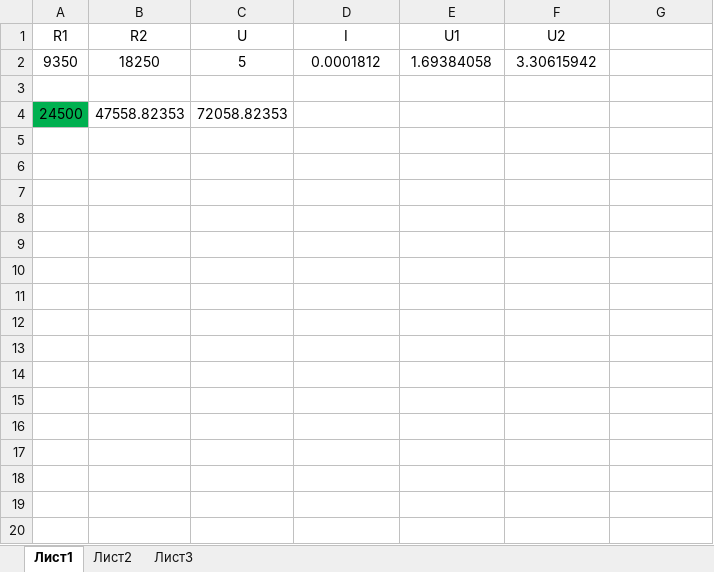
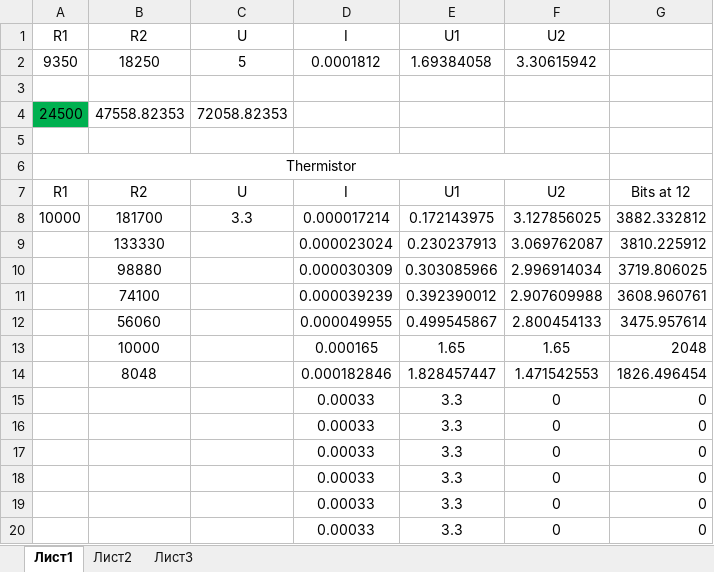
Before and after one commit to hammer-dp-ua/WI-FI_Fan_with_humidity_sensor, an Excel workbook: rezistors.xlsx, sheet Лист1, drawn as a sheet; values as stored, in another font and other column widths than the file's, no borders; the diff names each change by its address in the sheet, - before the commit and + after, or states it on an @@ line.

```diff
--- a/rezistors.xlsx (sheet Лист1)
+++ b/rezistors.xlsx (sheet Лист1)
+row 5: (empty)
+row 6: Thermistor
+row 7: R1 | R2 | U | I | U1 | U2 | Bits at 12
+row 8: 10000 | 181700 | 3.3 | 0.000017214 | 0.172143975 | 3.127856025 | 3882.332812
+row 9:  | 133330 |  | 0.000023024 | 0.230237913 | 3.069762087 | 3810.225912
+row 10:  | 98880 |  | 0.000030309 | 0.303085966 | 2.996914034 | 3719.806025
+row 11:  | 74100 |  | 0.000039239 | 0.392390012 | 2.907609988 | 3608.960761
+row 12:  | 56060 |  | 0.000049955 | 0.499545867 | 2.800454133 | 3475.957614
+row 13:  | 10000 |  | 0.000165 | 1.65 | 1.65 | 2048
+row 14:  | 8048 |  | 0.000182846 | 1.828457447 | 1.471542553 | 1826.496454
+row 15:  |  |  | 0.00033 | 3.3 | 0 | 0
+row 16:  |  |  | 0.00033 | 3.3 | 0 | 0
+row 17:  |  |  | 0.00033 | 3.3 | 0 | 0
+row 18:  |  |  | 0.00033 | 3.3 | 0 | 0
+row 19:  |  |  | 0.00033 | 3.3 | 0 | 0
+row 20:  |  |  | 0.00033 | 3.3 | 0 | 0
```
Also changed, not shown: 3 other files.
